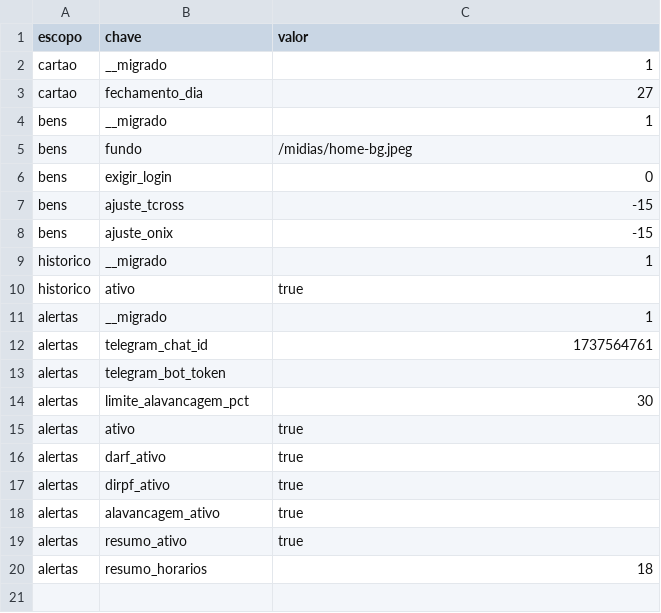
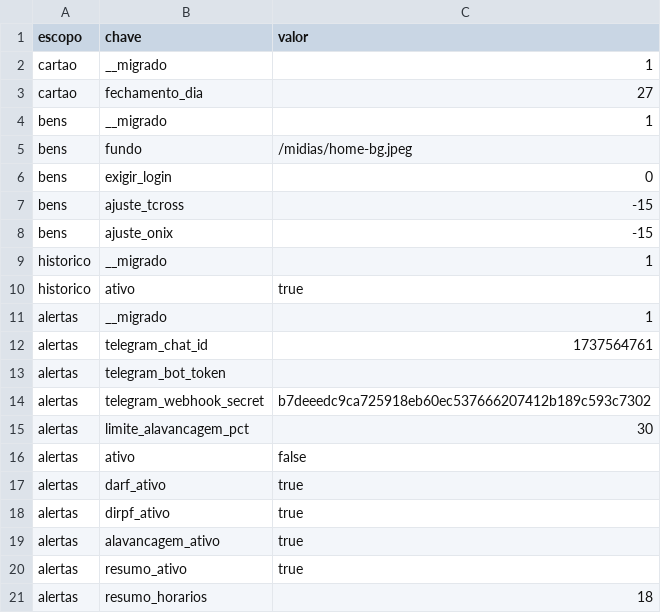
Before and after one commit to barrowsbr/Meus-investimentos-dev, a CSV file: app_config.csv, drawn as a sheet.

```diff
--- a/app_config.csv
+++ b/app_config.csv
@@ -13,4 +13,5 @@ alertas,telegram_chat_id,1737564761
 alertas,telegram_bot_token,
+alertas,telegram_webhook_secret,b7deeedc9ca725918eb60ec537666207412b189c593c7302
 alertas,limite_alavancagem_pct,30
-alertas,ativo,true
+alertas,ativo,false
 alertas,darf_ativo,true
```
Also changed, not shown: db_cotacoes.csv, etf_mundo_map.csv, 3 other files.
